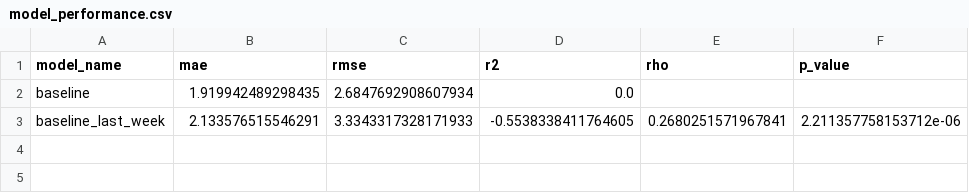
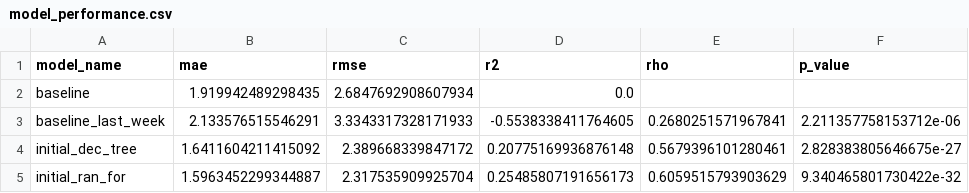
Before and after one commit to CBuckman23/FPL-Pts-Predictor, a CSV file: results/model_performance.csv, drawn as a sheet.

Commit message:
Train initial dec tree and ran forest models

```diff
--- a/results/model_performance.csv
+++ b/results/model_performance.csv
@@ -3 +3,3 @@ baseline,1.919942489298435,2.6847692908607934,0.0,,
 baseline_last_week,2.133576515546291,3.3343317328171933,-0.5538338411764605,0.2680251571967841,2.211357758153712e-06
+initial_dec_tree,1.6411604211415092,2.389668339847172,0.20775169936876148,0.5679396101280461,2.828383805646675e-27
+initial_ran_for,1.5963452299344887,2.317535909925704,0.25485807191656173,0.6059515793903629,9.340465801730422e-32
```
Also changed, not shown: 3 other files.
